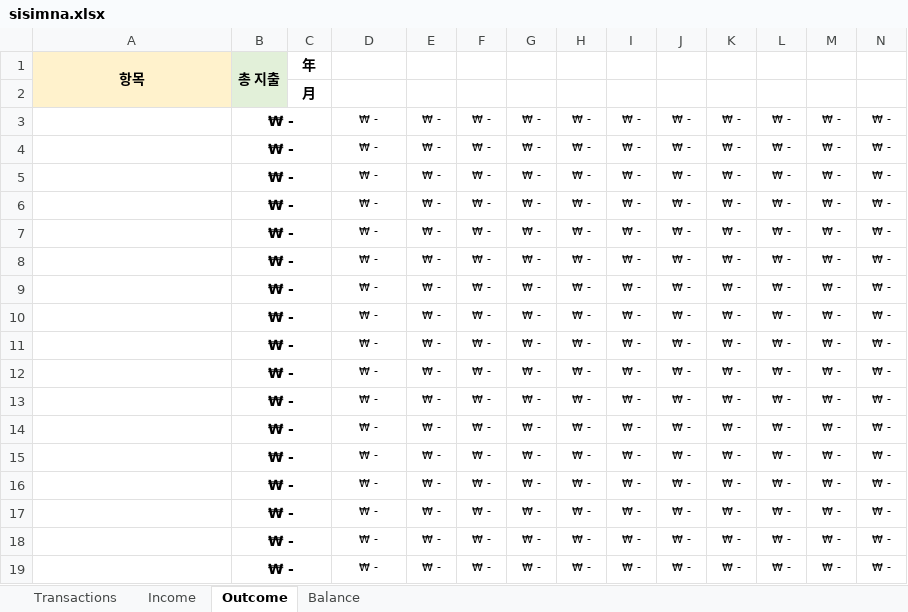
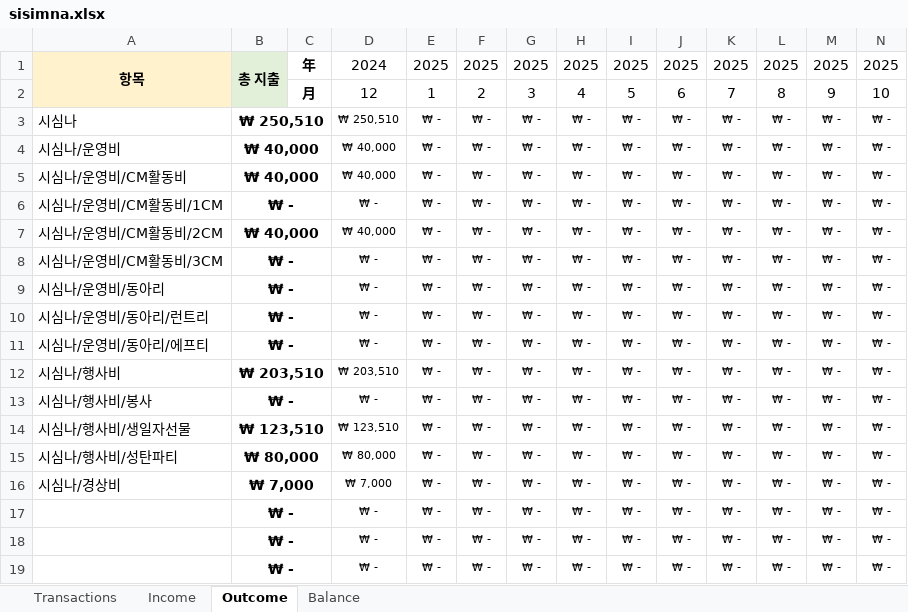
Before and after one commit to 20161609/Snap-Box, an Excel workbook: public/sisimna.xlsx, sheet Outcome, drawn as a sheet; only a part is shown; values as stored, in another font and other column widths than the file's, no borders; removed rows and columns are numbered as before the commit, all else as after; rows hold the shown columns only; the diff names each change by its address in the sheet, - before the commit and + after, or states it on an @@ line.

```diff
--- a/public/sisimna.xlsx (sheet Outcome)
+++ b/public/sisimna.xlsx (sheet Outcome)
-row 1: 항목 | 총 지출 | 年
-row 2:  |  | 月
+row 1: 항목 | 총 지출 | 年 | 2024 | 2025 | 2025 | 2025 | 2025 | 2025 | 2025 | 2025 | 2025 | 2025 | 2025
+row 2:  |  | 月 | 12 | 1 | 2 | 3 | 4 | 5 | 6 | 7 | 8 | 9 | 10
-A3: (empty)
+A3: 시심나
-B3: ₩ -
+B3: ₩ 250,510
-D3: ₩ -
+D3: ₩ 250,510
-A4: (empty)
+A4: 시심나/운영비
-B4:B5: ₩ -
+B4:B5: ₩ 40,000
-D4:D5: ₩ -
+D4:D5: ₩ 40,000
-A5: (empty)
+A5: 시심나/운영비/CM활동비
-A6: (empty)
+A6: 시심나/운영비/CM활동비/1CM
-A7: (empty)
+A7: 시심나/운영비/CM활동비/2CM
-B7: ₩ -
+B7: ₩ 40,000
-D7: ₩ -
+D7: ₩ 40,000
-A8: (empty)
+A8: 시심나/운영비/CM활동비/3CM
-A9: (empty)
+A9: 시심나/운영비/동아리
-A10: (empty)
+A10: 시심나/운영비/동아리/런트리
-A11: (empty)
+A11: 시심나/운영비/동아리/에프티
-A12: (empty)
+A12: 시심나/행사비
-B12: ₩ -
+B12: ₩ 203,510
-D12: ₩ -
+D12: ₩ 203,510
-A13: (empty)
+A13: 시심나/행사비/봉사
-A14: (empty)
+A14: 시심나/행사비/생일자선물
-B14: ₩ -
+B14: ₩ 123,510
-D14: ₩ -
+D14: ₩ 123,510
-A15: (empty)
+A15: 시심나/행사비/성탄파티
-B15: ₩ -
+B15: ₩ 80,000
-D15: ₩ -
+D15: ₩ 80,000
-A16: (empty)
+A16: 시심나/경상비
-B16: ₩ -
+B16: ₩ 7,000
-D16: ₩ -
+D16: ₩ 7,000
```
Also changed, not shown: sheet Transactions, sheet Balance, sheet Income.
